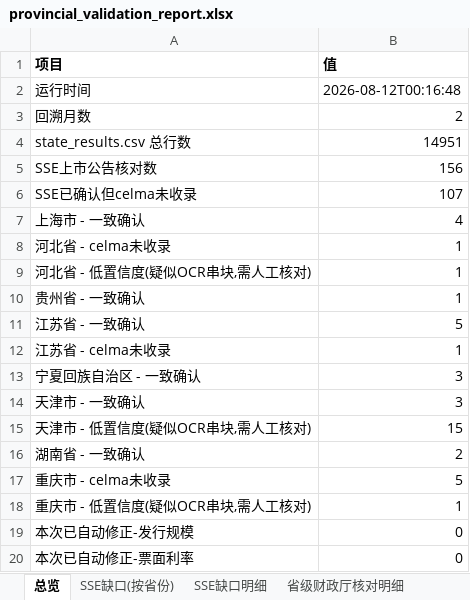
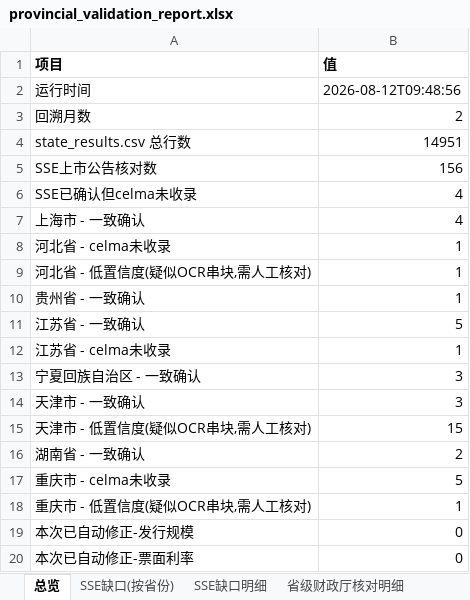
Before and after one commit to fletcherfeng1919-wq/local-bond-announcements, an Excel workbook: output/provincial_validation_report.xlsx, sheet 总览, drawn as a sheet; values as stored, in another font and other column widths than the file's, no borders; the diff names each change by its address in the sheet, - before the commit and + after, or states it on an @@ line.

```diff
--- a/output/provincial_validation_report.xlsx (sheet 总览)
+++ b/output/provincial_validation_report.xlsx (sheet 总览)
-B2 (值): 2026-08-12T00:16:48
+B2 (值): 2026-08-12T09:48:56
-B6 (值): 107
+B6 (值): 4
```
Also changed, not shown: sheet SSE缺口明细, sheet SSE缺口(按省份), output/local_summary.xlsx, 3 other files.
